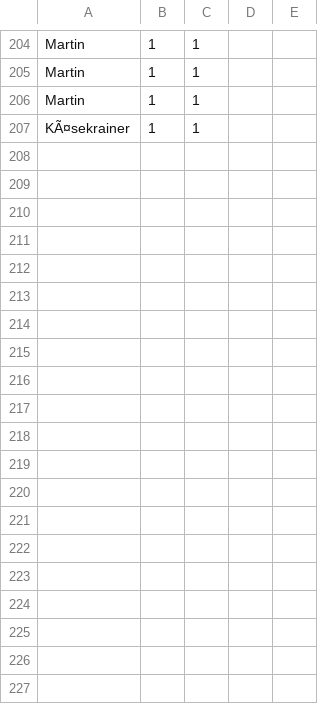
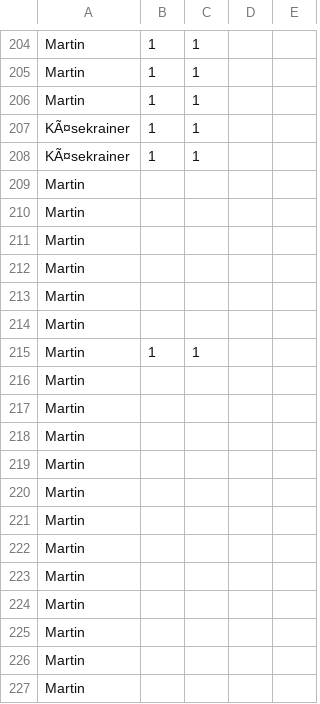
Before and after one commit to 3lCattivo/stricherliste, a CSV file: stricherliste_log.csv, drawn as a sheet; only a part is shown, gaps mark what is left out; the diff covers the shown part only; the diff names each change by its address in the sheet, - before the commit and + after, or states it on an @@ line.

Commit message:
Get names, menu list and prices from csv

```diff
--- a/stricherliste_log.csv
+++ b/stricherliste_log.csv
+row 208: KÃ¤sekrainer | 1 | 1
+row 209: Martin
+row 210: Martin
+row 211: Martin
+row 212: Martin
+row 213: Martin
+row 214: Martin
+row 215: Martin | 1 | 1
+row 216: Martin
+row 217: Martin
+row 218: Martin
+row 219: Martin
+row 220: Martin
+row 221: Martin
+row 222: Martin
+row 223: Martin
+row 224: Martin
+row 225: Martin
+row 226: Martin
+row 227: Martin
```
Also changed, not shown: 14 added rows elsewhere in this file, 3 other files.
